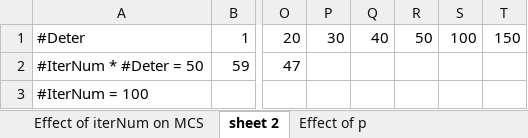
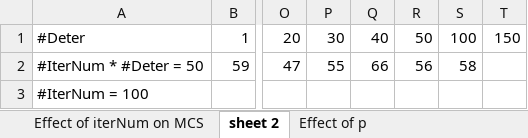
Before and after one commit to Mr-Dai/MCTS-Hearthstone, an Excel workbook: result.xlsx, sheet sheet 2, drawn as a sheet; only a part is shown, gaps mark what is left out; values as stored, in another font and other column widths than the file's, no borders; the diff names each change by its address in the sheet, - before the commit and + after, or states it on an @@ line.

```diff
--- a/result.xlsx (sheet sheet 2)
+++ b/result.xlsx (sheet sheet 2)
-P2: (empty)
+P2: 55
-Q2: (empty)
+Q2: 66
-R2: (empty)
+R2: 56
-S2: (empty)
+S2: 58
```
Also changed, not shown: charts or pictures, 5 other files.
